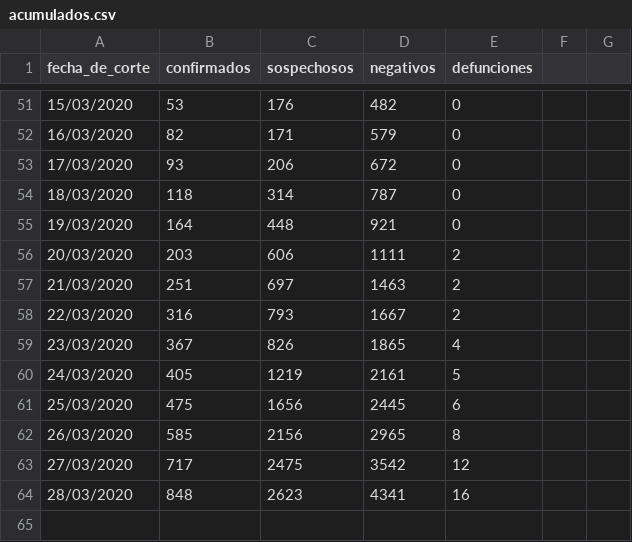
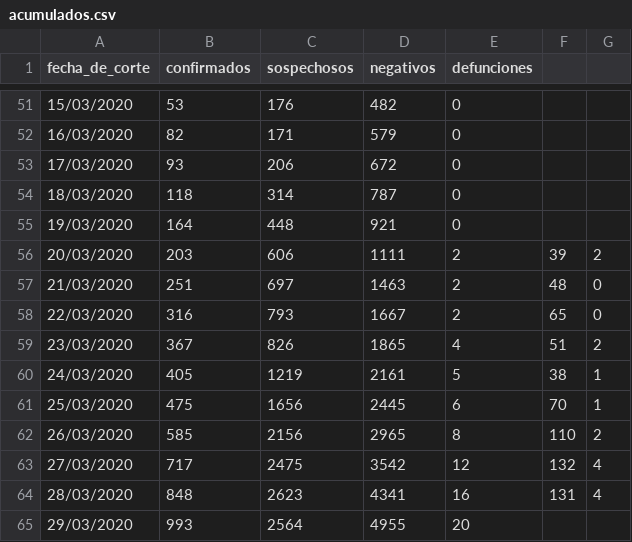
Before and after one commit to Bcjg23/Covid19_Mexico, a CSV file: output/acumulados.csv, drawn as a sheet; only a part is shown, gaps mark what is left out; the diff names each change by its address in the sheet, - before the commit and + after, or states it on an @@ line.

```diff
--- a/output/acumulados.csv
+++ b/output/acumulados.csv
-F56: (empty)
+F56: 39
-G56: (empty)
+G56: 2
-F57: (empty)
+F57: 48
-G57:G58: (empty)
+G57:G58: 0
-F58: (empty)
+F58: 65
-F59: (empty)
+F59: 51
-G59: (empty)
+G59: 2
-F60: (empty)
+F60: 38
-G60:G61: (empty)
+G60:G61: 1
-F61: (empty)
+F61: 70
-F62: (empty)
+F62: 110
-G62: (empty)
+G62: 2
-F63: (empty)
+F63: 132
-G63:G64: (empty)
+G63:G64: 4
-F64: (empty)
+F64: 131
+row 65: 29/03/2020 | 993 | 2564 | 4955 | 20
```
Also changed, not shown: 14 other files.
